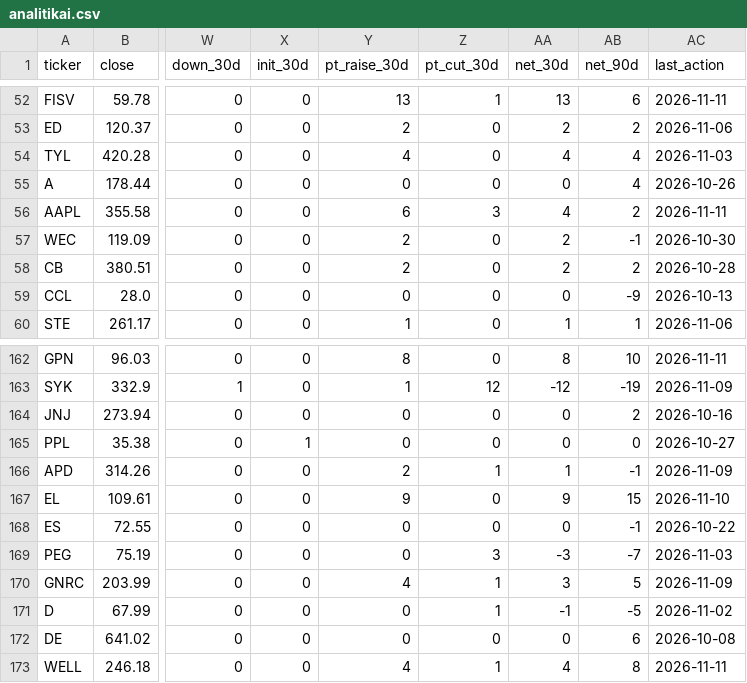
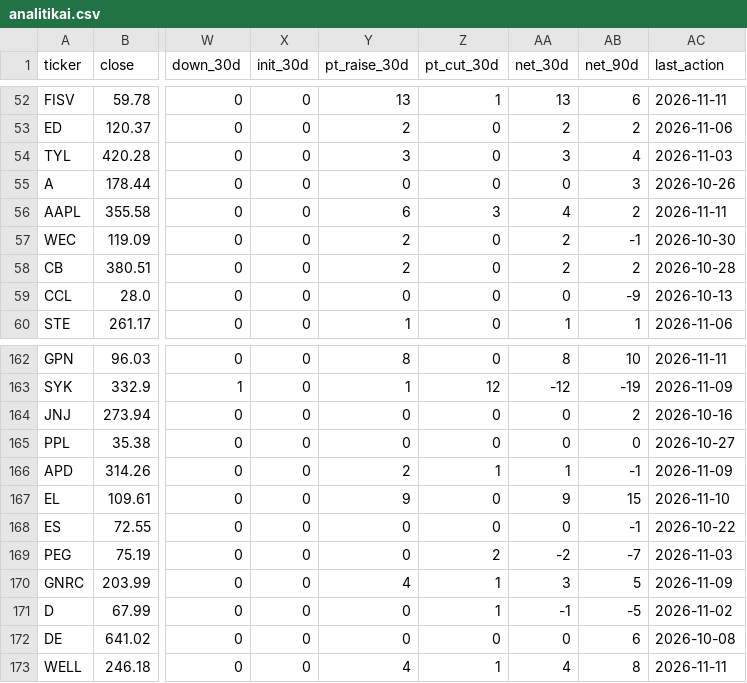
Before and after one commit to marius86pal/rinkos-duomenys, a CSV file: data/analitikai.csv, drawn as a sheet; only a part is shown, gaps mark what is left out; the diff names each change by its address in the sheet, - before the commit and + after, or states it on an @@ line.

```diff
--- a/data/analitikai.csv
+++ b/data/analitikai.csv
-Y54 (pt_raise_30d): 4
+Y54 (pt_raise_30d): 3
-AA54 (net_30d): 4
+AA54 (net_30d): 3
-AB55 (net_90d): 4
+AB55 (net_90d): 3
-X165 (init_30d): 1
+X165 (init_30d): 0
-Z169 (pt_cut_30d): 3
+Z169 (pt_cut_30d): 2
-AA169 (net_30d): -3
+AA169 (net_30d): -2
```
Also changed, not shown: data/analitikai_veiksmai.csv, data/pelnas.csv, 4 other files.
